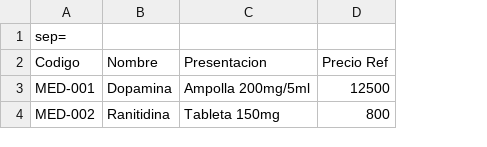
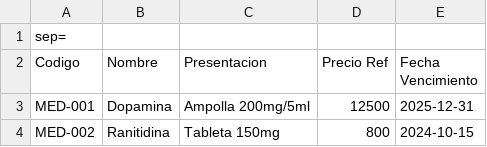
Before and after one commit to Hadavid87/proveedores-app, a CSV file: public/plantilla_medicamentos.csv, drawn as a sheet; the diff names each change by its address in the sheet, - before the commit and + after, or states it on an @@ line.

Commit message:
feat: add fecha de vencimiento to medications csv template

```diff
--- a/public/plantilla_medicamentos.csv
+++ b/public/plantilla_medicamentos.csv
+column E (Fecha Vencimiento), rows 3-4: 2025-12-31 | 2024-10-15
```
Also changed, not shown: 1 other file.
